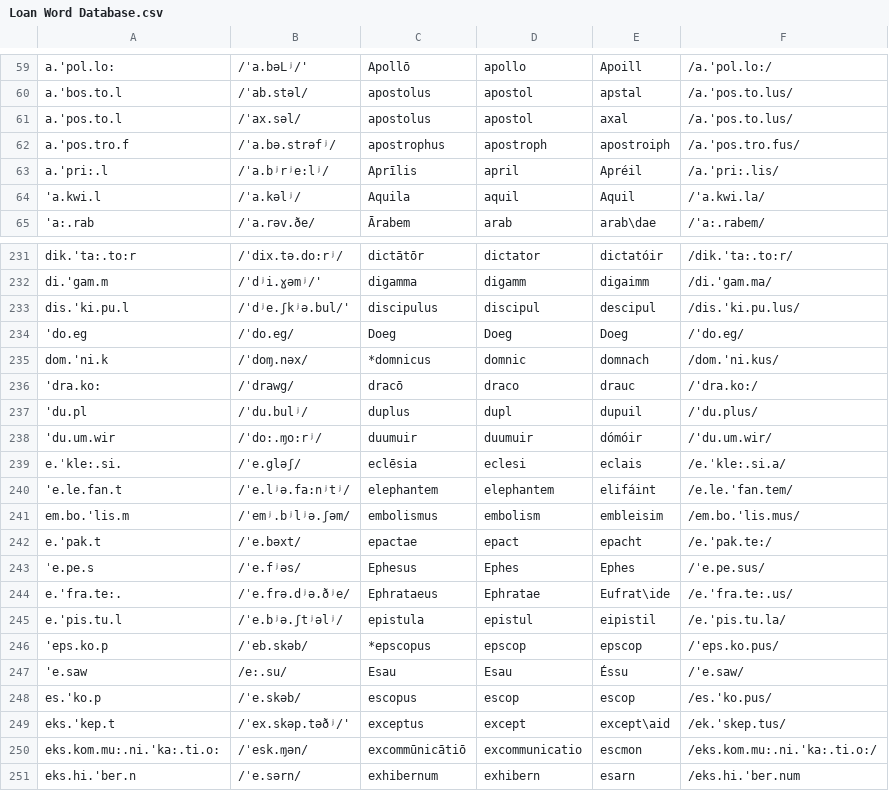
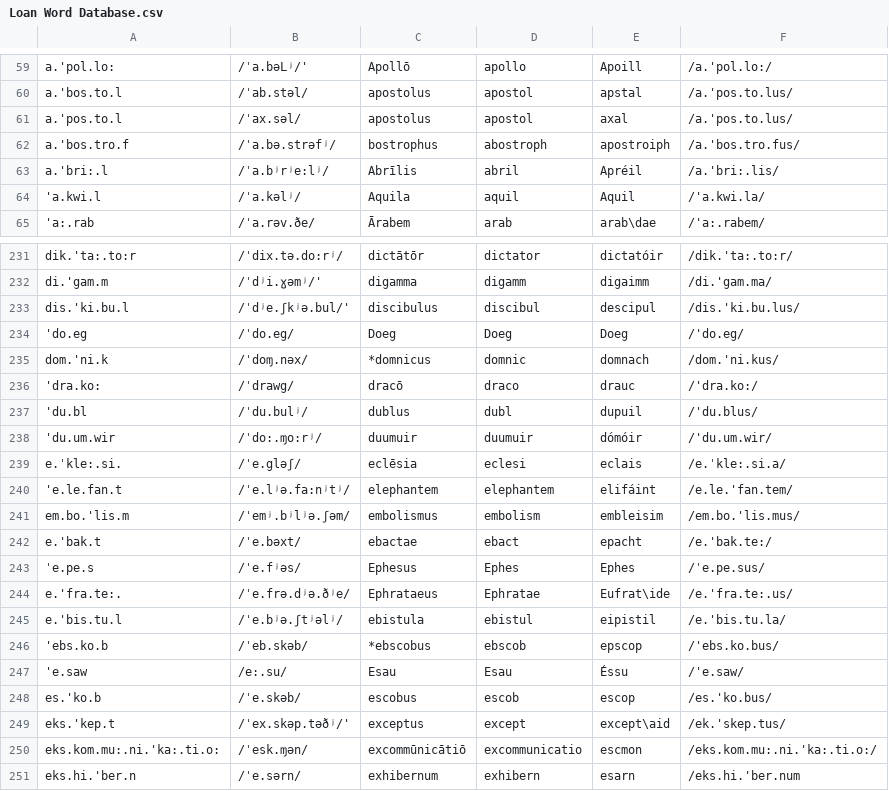
Before and after one commit to bowersd/lat2sgaLoans, a CSV file: monteCarlo/Loan Word Database.csv, drawn as a sheet; only a part is shown, gaps mark what is left out; the diff covers the shown part only.

Commit message:
Various changes, mostly to lines with /p/ in Latin

```diff
--- a/monteCarlo/Loan Word Database.csv
+++ b/monteCarlo/Loan Word Database.csv
@@ -61,4 +61,4 @@ a.'bos.to.l,/ˈab.stəl/,apostolus,apostol,apstal,/a.'pos.to.lus/
 a.'pos.to.l,/ˈax.səl/,apostolus,apostol,axal,/a.'pos.to.lus/
-a.'pos.tro.f,/ˈa.bə.strəfʲ/,apostrophus,apostroph,apostroiph,/a.'pos.tro.fus/
-a.'pri:.l,/ˈa.bʲrʲe:lʲ/,Aprīlis,april,Apréil,/a.'pri:.lis/
+a.'bos.tro.f,/ˈa.bə.strəfʲ/,bostrophus,abostroph,apostroiph,/a.'bos.tro.fus/
+a.'bri:.l,/ˈa.bʲrʲe:lʲ/,Abrīlis,abril,Apréil,/a.'bri:.lis/
 'a.kwi.l,/ˈa.kəlʲ/,Aquila,aquil,Aquil,/'a.kwi.la/
@@ -232,3 +232,3 @@ dik.'ta:.to:r,/ˈdix.tə.do:rʲ/,dictātōr,dictator,dictatóir,/dik.'ta:.to:r/
 di.'gam.m,/ˈdʲi.ɣəmʲ/',digamma,digamm,digaimm,/di.'gam.ma/
-dis.'ki.pu.l,/ˈdʲe.ʃkʲə.bul/',discipulus,discipul,descipul,/dis.'ki.pu.lus/
+dis.'ki.bu.l,/ˈdʲe.ʃkʲə.bul/',discibulus,discibul,descipul,/dis.'ki.bu.lus/
 'do.eg,/ˈdo.eg/,Doeg,Doeg,Doeg,/'do.eg/
@@ -236,3 +236,3 @@ dom.'ni.k,/ˈdoɱ.nəx/,*domnicus,domnic,domnach,/dom.'ni.kus/
 'dra.ko:,/ˈdrawg/,dracō,draco,drauc,/'dra.ko:/
-'du.pl,/ˈdu.bulʲ/,duplus,dupl,dupuil,/'du.plus/
+'du.bl,/ˈdu.bulʲ/,dublus,dubl,dupuil,/'du.blus/
 'du.um.wir,/ˈdo:.ɱo:rʲ/,duumuir,duumuir,dómóir,/'du.um.wir/
@@ -241,9 +241,9 @@ e.ˈkle:.si.,/ˈe.gləʃ/,eclēsia,eclesi,eclais,/e.ˈkle:.si.a/
 em.bo.'lis.m,/ˈemʲ.bʲlʲə.ʃəm/,embolismus,embolism,embleisim,/em.bo.'lis.mus/
-e.'pak.t,/ˈe.bəxt/,epactae,epact,epacht,/e.'pak.te:/
+e.'bak.t,/ˈe.bəxt/,ebactae,ebact,epacht,/e.'bak.te:/
 ˈe.pe.s,/ˈe.fʲəs/,Ephesus,Ephes,Ephes,/ˈe.pe.sus/
 e.'fra.te:.,/ˈe.frə.dʲə.ðʲe/,Ephrataeus,Ephratae,Eufrat\ide,/e.'fra.te:.us/
-e.'pis.tu.l,/ˈe.bʲə.ʃtʲəlʲ/,epistula,epistul,eipistil,/e.'pis.tu.la/
-'eps.ko.p,/ˈeb.skəb/,*epscopus,epscop,epscop,/'eps.ko.pus/
+e.'bis.tu.l,/ˈe.bʲə.ʃtʲəlʲ/,ebistula,ebistul,eipistil,/e.'bis.tu.la/
+'ebs.ko.b,/ˈeb.skəb/,*ebscobus,ebscob,epscop,/'ebs.ko.bus/
 'e.saw,/e:.su/,Esau,Esau,Éssu,/'e.saw/
-es.'ko.p,/ˈe.skəb/,escopus,escop,escop,/es.'ko.pus/
+es.'ko.b,/ˈe.skəb/,escobus,escob,escop,/es.'ko.bus/
 eks.'kep.t,/ˈex.skəp.təðʲ/',exceptus,except,except\aid,/ek.'skep.tus/
```
Also changed, not shown: 65 edited cells elsewhere in this file.
